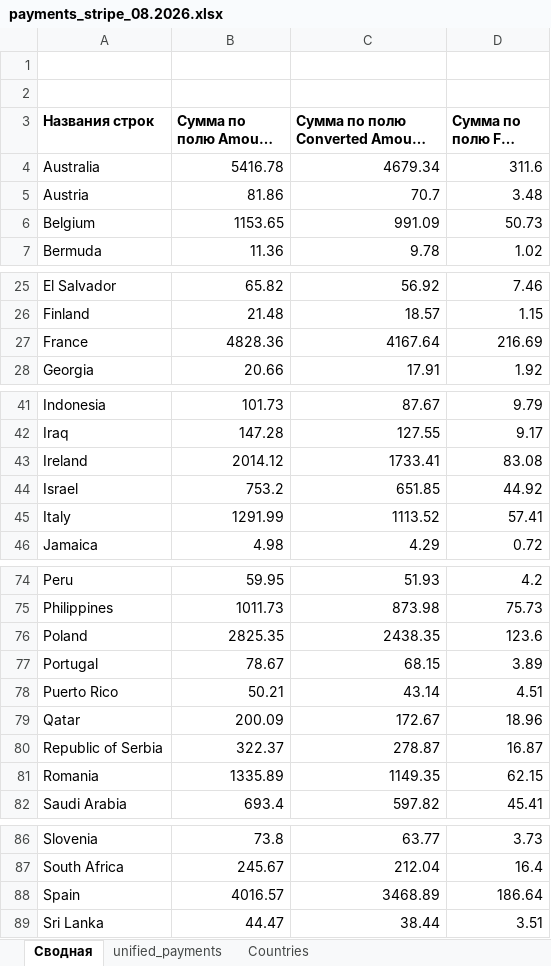
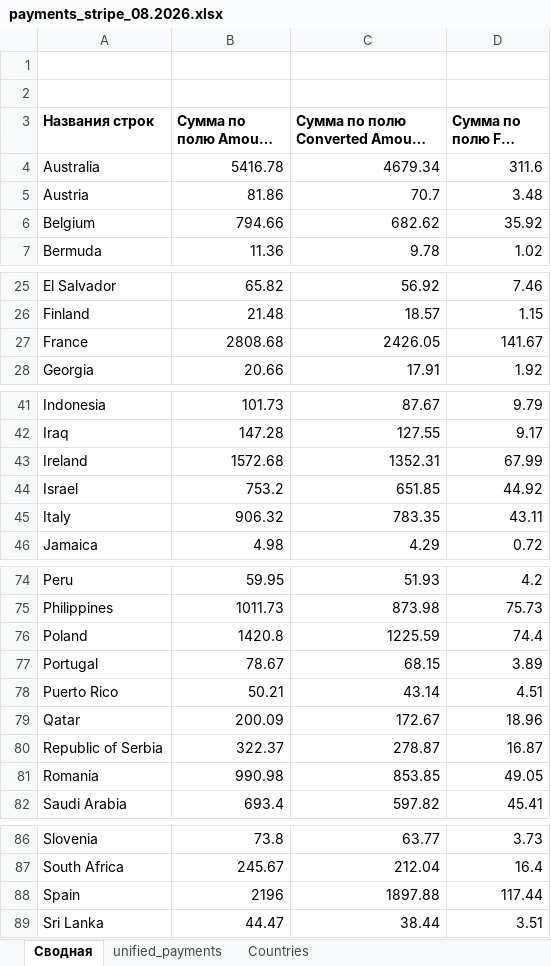
Before and after one commit to OlgaB-cloud/MyFiles, an Excel workbook: payments_stripe_08.2026.xlsx, sheet Сводная, drawn as a sheet; only a part is shown, gaps mark what is left out; long unchanged cells end in …; values as stored, in another font and other column widths than the file's, no borders; the diff covers the shown part only; the diff names each change by its address in the sheet, - before the commit and + after, or states it on an @@ line.

```diff
--- a/payments_stripe_08.2026.xlsx (sheet Сводная)
+++ b/payments_stripe_08.2026.xlsx (sheet Сводная)
-B6 (Сумма по полю Amount USD): 1153.65
+B6 (Сумма по полю Amount USD): 794.66
-C6: 991.09
+C6: 682.62
-D6 (Сумма по полю Fee EUR): 50.73
+D6 (Сумма по полю Fee EUR): 35.92
-B27 (Сумма по полю Amount USD): 4828.36
+B27 (Сумма по полю Amount USD): 2808.68
-C27: 4167.64
+C27: 2426.05
-D27 (Сумма по полю Fee EUR): 216.69
+D27 (Сумма по полю Fee EUR): 141.67
-B43 (Сумма по полю Amount USD): 2014.12
+B43 (Сумма по полю Amount USD): 1572.68
-C43: 1733.41
+C43: 1352.31
-D43 (Сумма по полю Fee EUR): 83.08
+D43 (Сумма по полю Fee EUR): 67.99
-B45 (Сумма по полю Amount USD): 1291.99
+B45 (Сумма по полю Amount USD): 906.32
-C45: 1113.52
+C45: 783.35
-D45 (Сумма по полю Fee EUR): 57.41
+D45 (Сумма по полю Fee EUR): 43.11
-B76 (Сумма по полю Amount USD): 2825.35
+B76 (Сумма по полю Amount USD): 1420.8
-C76: 2438.35
+C76: 1225.59
-D76 (Сумма по полю Fee EUR): 123.6
+D76 (Сумма по полю Fee EUR): 74.4
-B81 (Сумма по полю Amount USD): 1335.89
+B81 (Сумма по полю Amount USD): 990.98
-C81: 1149.35
+C81: 853.85
-D81 (Сумма по полю Fee EUR): 62.15
+D81 (Сумма по полю Fee EUR): 49.05
-B88 (Сумма по полю Amount USD): 4016.57
+B88 (Сумма по полю Amount USD): 2196
-C88: 3468.89
+C88: 1897.88
-D88 (Сумма по полю Fee EUR): 186.64
+D88 (Сумма по полю Fee EUR): 117.44
```
Also changed, not shown: 3 edited cells elsewhere in this sheet, sheet unified_payments, hidden cells, 1 other file.
